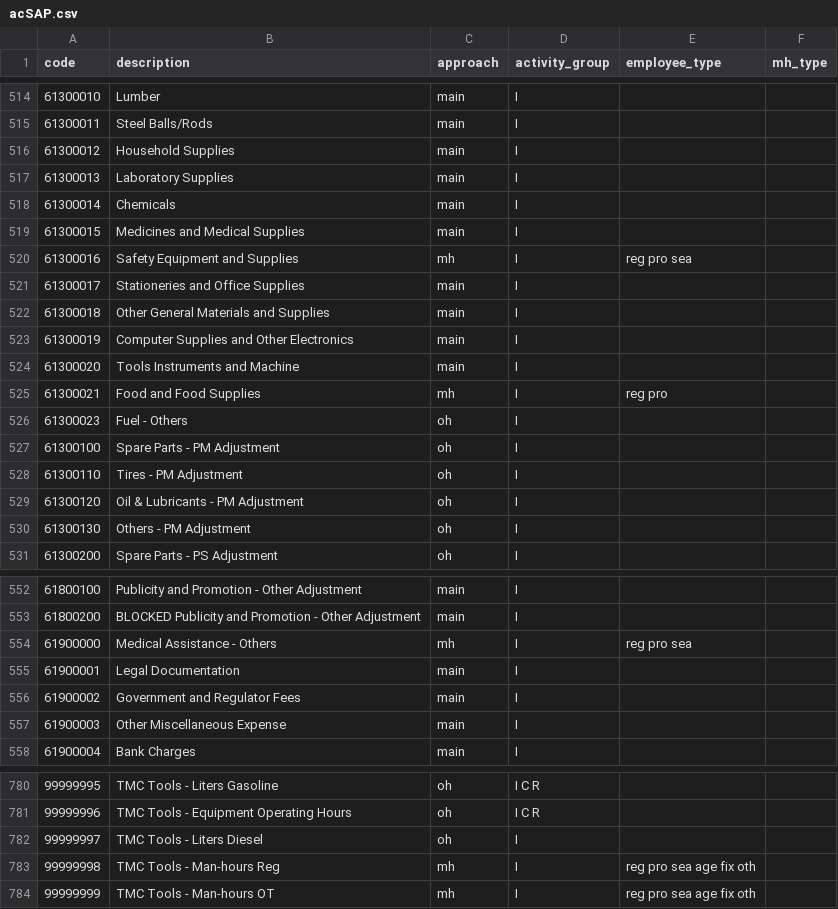
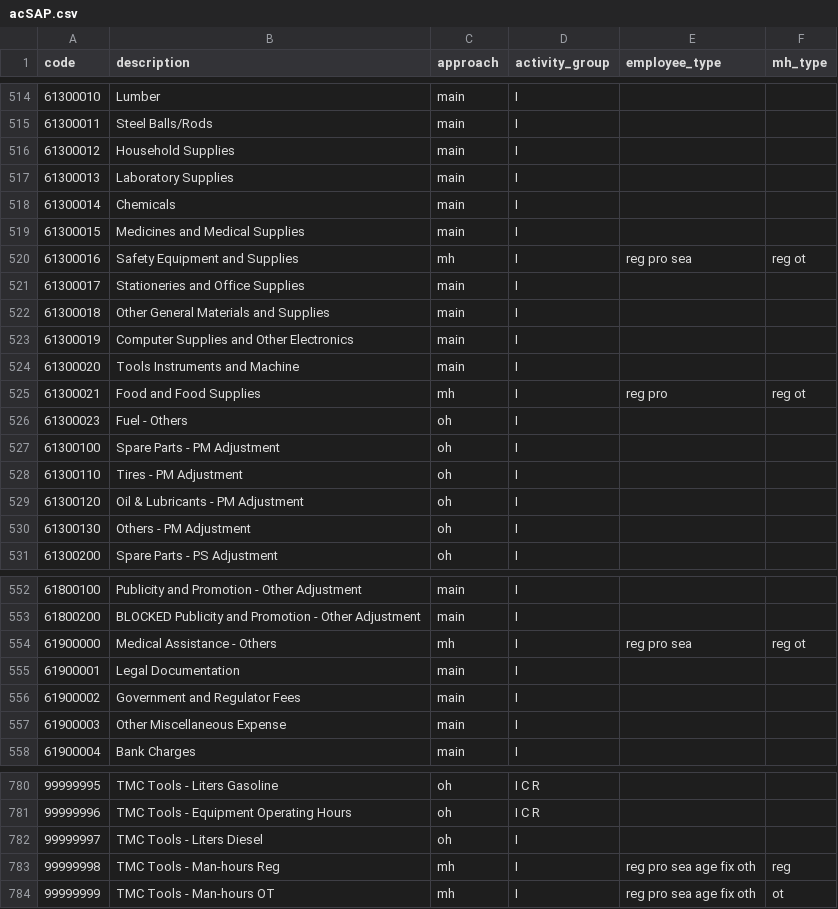
Before and after one commit to basilrabi/mansched, a CSV file: data-raw/acSAP.csv, drawn as a sheet; only a part is shown, gaps mark what is left out; the diff covers the shown part only.

```diff
--- a/data-raw/acSAP.csv
+++ b/data-raw/acSAP.csv
@@ -519,3 +519,3 @@ code,description,approach,activity_group,employee_type,mh_type
 61300015,Medicines and Medical Supplies,main,I,,
-61300016,Safety Equipment and Supplies,mh,I,reg pro sea,
+61300016,Safety Equipment and Supplies,mh,I,reg pro sea,reg ot
 61300017,Stationeries and Office Supplies,main,I,,
@@ -524,3 +524,3 @@ code,description,approach,activity_group,employee_type,mh_type
 61300020,Tools Instruments and Machine,main,I,,
-61300021,Food and Food Supplies,mh,I,reg pro,
+61300021,Food and Food Supplies,mh,I,reg pro,reg ot
 61300023,Fuel - Others,oh,I,,
@@ -553,3 +553,3 @@ code,description,approach,activity_group,employee_type,mh_type
 61800200,BLOCKED Publicity and Promotion - Other Adjustment,main,I,,
-61900000,Medical Assistance - Others,mh,I,reg pro sea,
+61900000,Medical Assistance - Others,mh,I,reg pro sea,reg ot
 61900001,Legal Documentation,main,I,,
@@ -782,3 +782,3 @@ code,description,approach,activity_group,employee_type,mh_type
 99999997,TMC Tools - Liters Diesel,oh,I,,
-99999998,TMC Tools - Man-hours Reg,mh,I,reg pro sea age fix oth,
-99999999,TMC Tools - Man-hours OT,mh,I,reg pro sea age fix oth,
+99999998,TMC Tools - Man-hours Reg,mh,I,reg pro sea age fix oth,reg
+99999999,TMC Tools - Man-hours OT,mh,I,reg pro sea age fix oth,ot
```
Also changed, not shown: 41 edited cells elsewhere in this file, 2 other files.
